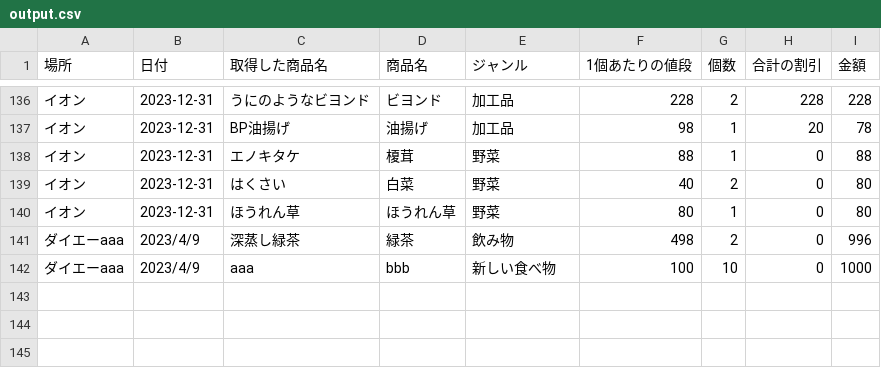
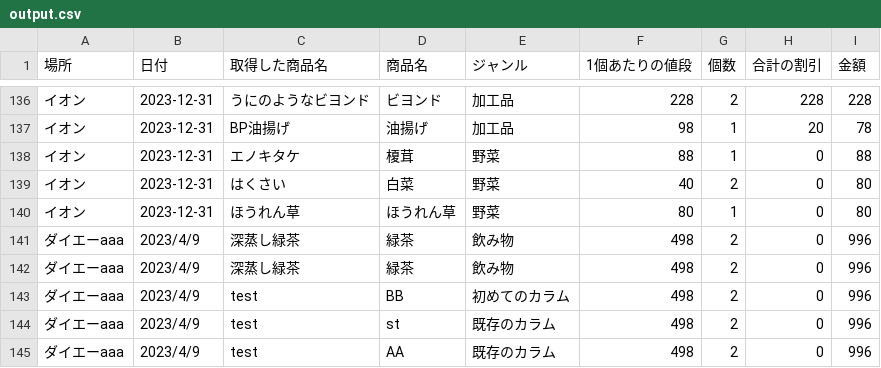
Before and after one commit to bluecat101/read_receipt, a CSV file: output.csv, drawn as a sheet; only a part is shown, gaps mark what is left out.

Commit message:
Update data

```diff
--- a/output.csv
+++ b/output.csv
@@ -141,2 +141,5 @@
 ダイエーaaa,2023/4/9,深蒸し緑茶,緑茶,飲み物,498,2,0,996
-ダイエーaaa,2023/4/9,aaa,bbb, 新しい食べ物,100,10,0,1000
+ダイエーaaa,2023/4/9,深蒸し緑茶,緑茶,飲み物,498,2,0,996
+ダイエーaaa,2023/4/9,test,BB,初めてのカラム,498,2,0,996
+ダイエーaaa,2023/4/9,test,st,既存のカラム,498,2,0,996
+ダイエーaaa,2023/4/9,test,AA,既存のカラム,498,2,0,996
```
Also changed, not shown: 1 other file.
